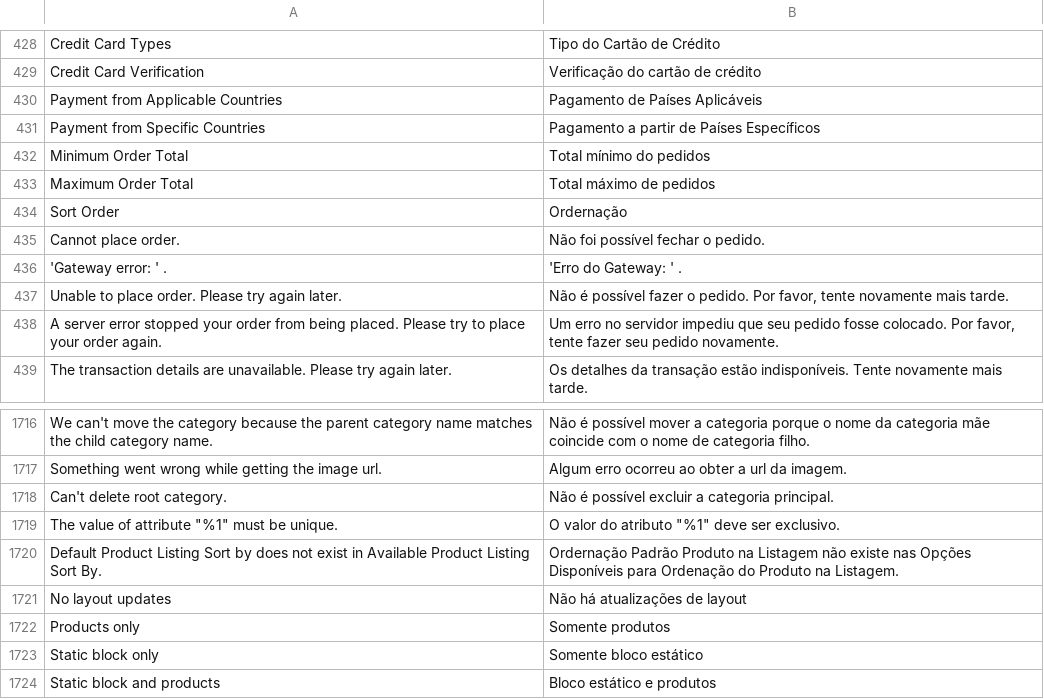
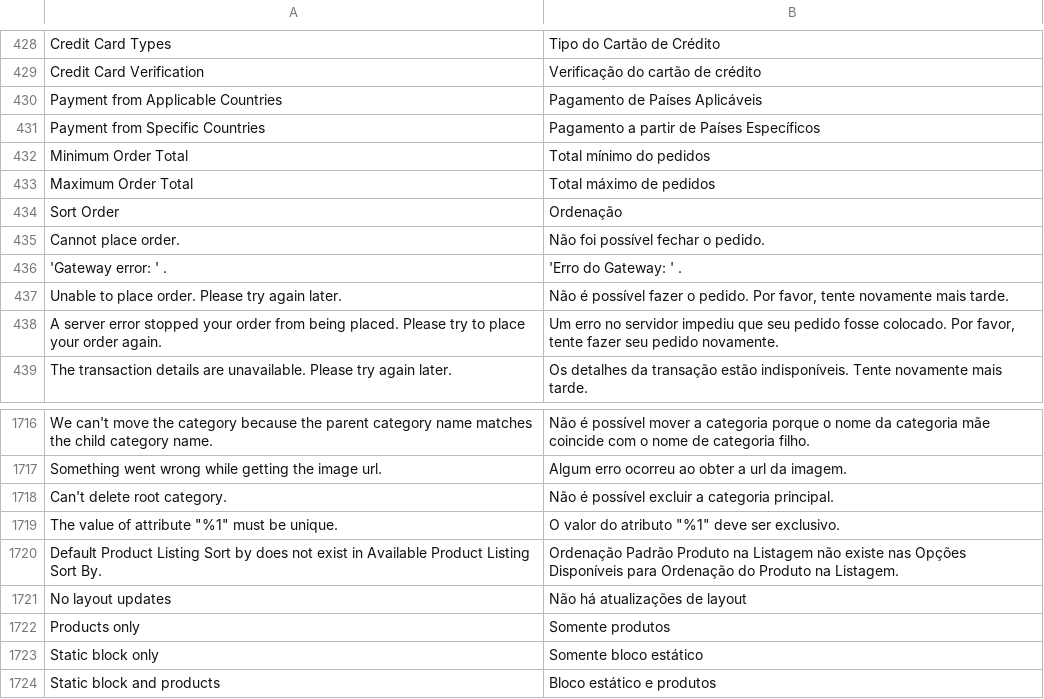
Before and after one commit to rafaelstz/traducao_magento2_pt_br, a CSV file: pt_BR.csv, drawn as a sheet; only a part is shown, gaps mark what is left out; the diff names each change by its address in the sheet, - before the commit and + after, or states it on an @@ line.

Commit message:
correção de texto Ordenação.

```diff
--- a/pt_BR.csv
+++ b/pt_BR.csv
-B434: Ordernação
+B434: Ordenação
-B1720: Ordernação Padrão Produto…
+B1720: Ordenação Padrão Produto…
```
